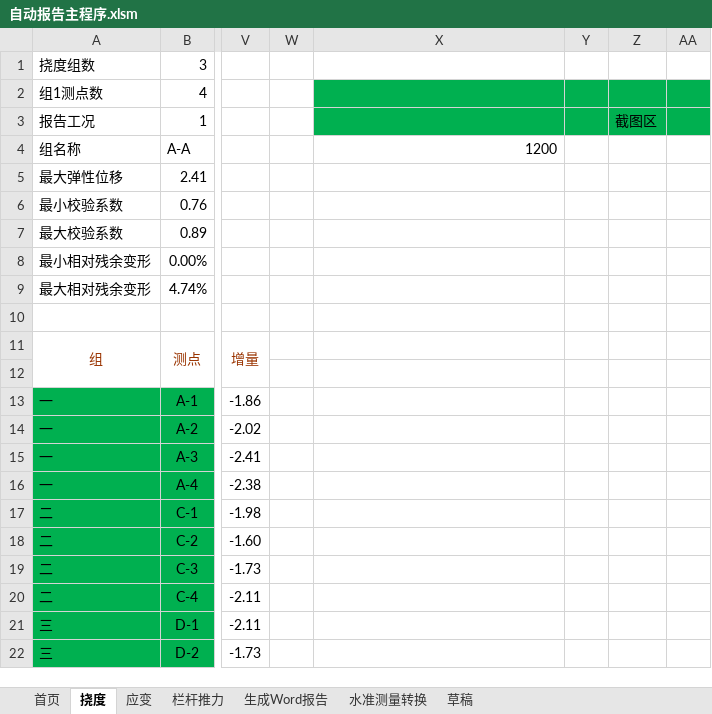
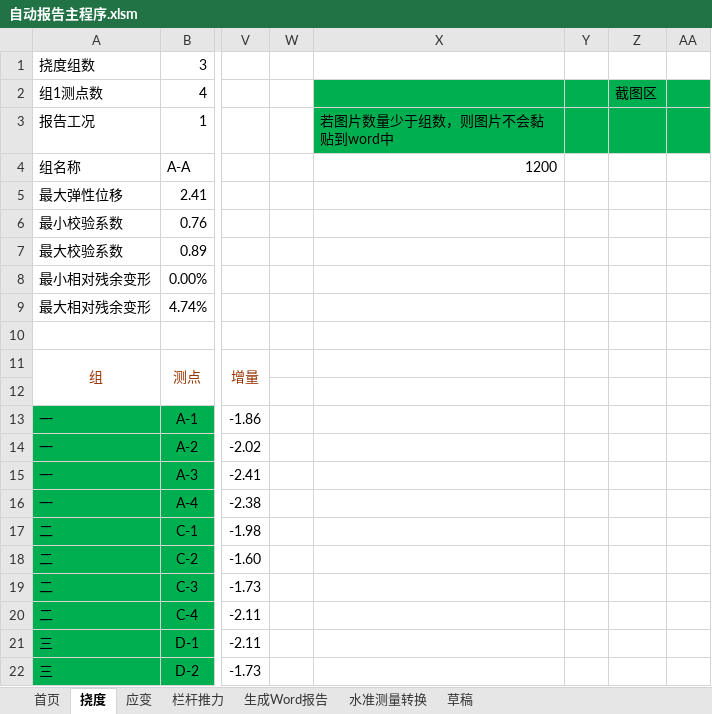
Before and after one commit to zjkl19/AutoReport, an Excel workbook: 自动报告主程序.xlsm, sheet 挠度, drawn as a sheet; only a part is shown, gaps mark what is left out; values as stored, in another font and other column widths than the file's, no borders; charts and pictures not drawn; the diff names each change by its address in the sheet, - before the commit and + after, or states it on an @@ line.

```diff
--- a/自动报告主程序.xlsm (sheet 挠度)
+++ b/自动报告主程序.xlsm (sheet 挠度)
-Z2: (empty)
+Z2: 截图区
-X3: (empty)
+X3: 若图片数量少于组数，则图片不会黏贴到word中
-Z3 (截图区): 截图区
+Z3 (截图区): (empty)
```
Also changed, not shown: sheet 应变, charts or pictures, 4 other files.
